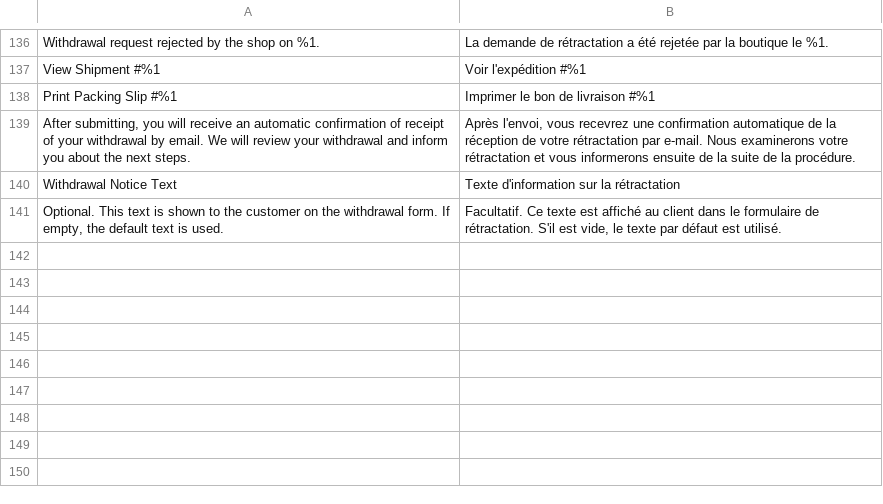
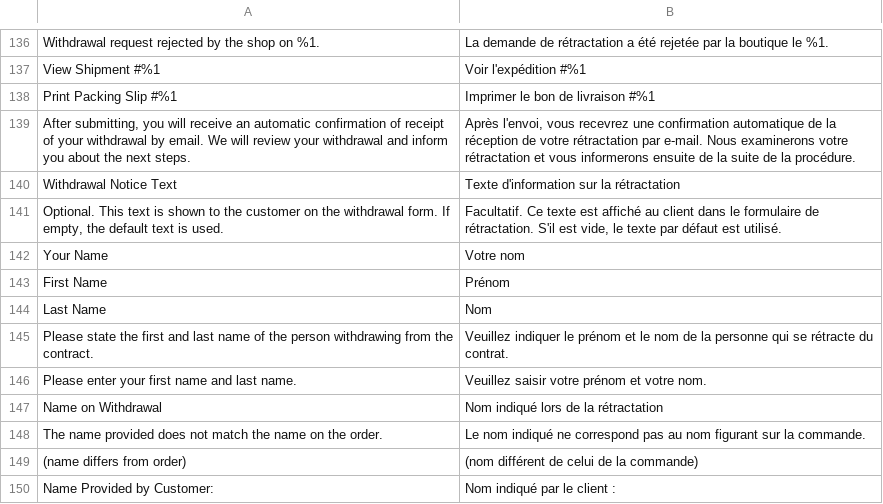
Before and after one commit to Zwernemann/magento2-withdrawl, a CSV file: i18n/fr_FR.csv, drawn as a sheet; only a part is shown, gaps mark what is left out.

```diff
--- a/i18n/fr_FR.csv
+++ b/i18n/fr_FR.csv
@@ -141 +141,10 @@
 "Optional. This text is shown to the customer on the withdrawal form. If empty, the default text is used.","Facultatif. Ce texte est affiché au client dans le formulaire de rétractation. S'il est vide, le texte par défaut est utilisé."
+"Your Name","Votre nom"
+"First Name","Prénom"
+"Last Name","Nom"
+"Please state the first and last name of the person withdrawing from the contract.","Veuillez indiquer le prénom et le nom de la personne qui se rétracte du contrat."
+"Please enter your first name and last name.","Veuillez saisir votre prénom et votre nom."
+"Name on Withdrawal","Nom indiqué lors de la rétractation"
+"The name provided does not match the name on the order.","Le nom indiqué ne correspond pas au nom figurant sur la commande."
+"(name differs from order)","(nom différent de celui de la commande)"
+"Name Provided by Customer:","Nom indiqué par le client :"
```
Also changed, not shown: i18n/bg_BG.csv, i18n/el_GR.csv, 21 other files.
